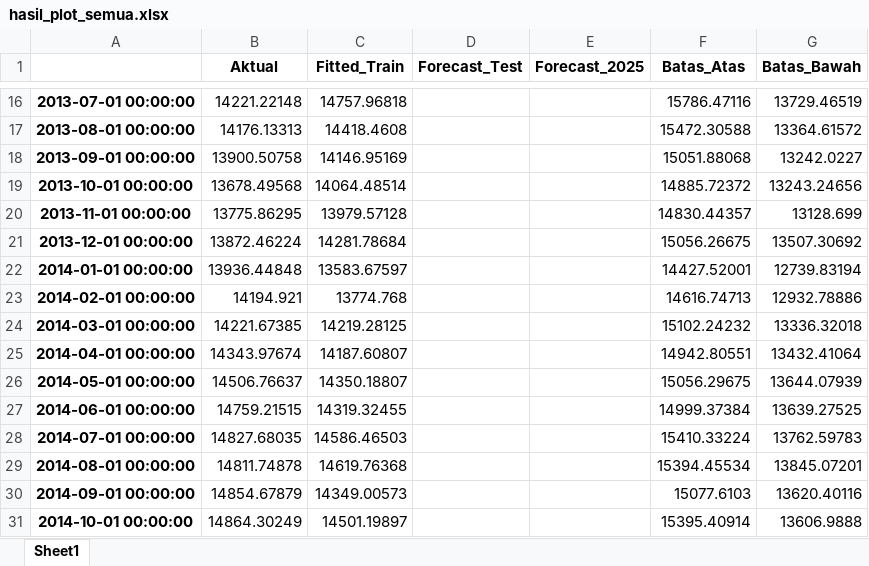
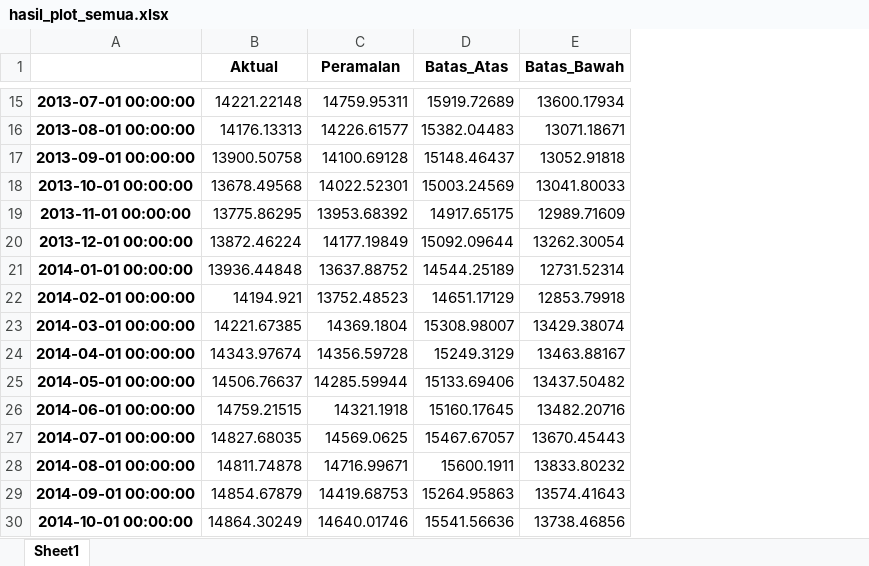
Before and after one commit to Manis1111/dashboard_minyak, an Excel workbook: hasil_plot_semua.xlsx, sheet Sheet1, drawn as a sheet; only a part is shown, gaps mark what is left out; values as stored, in another font and other column widths than the file's, no borders; removed rows and columns are numbered as before the commit, all else as after; the diff covers the shown part only; the diff names each change by its address in the sheet, - before the commit and + after, or states it on an @@ line.

```diff
--- a/hasil_plot_semua.xlsx (sheet Sheet1)
+++ b/hasil_plot_semua.xlsx (sheet Sheet1)
-column C (Fitted_Train), rows 16-31: 14757.96818 | 14418.4608 | 14146.95169 | 14064.48514 | 13979.57128 | 14281.78684 | 13583.67597 | 13774.768 | 14219.28125 | 14187.60807 | 14350.18807 | 14319.32455 | 14586.46503 | 14619.76368 | 14349.00573 | 14501.19897
-column D (Forecast_Test), empty
-column E (Forecast_2025), empty
+column C (Peramalan), rows 15-30: 14759.95311 | 14226.61577 | 14100.69128 | 14022.52301 | 13953.68392 | 14177.19849 | 13637.88752 | 13752.48523 | 14369.1804 | 14356.59728 | 14285.59944 | 14321.1918 | 14569.0625 | 14716.99671 | 14419.68753 | 14640.01746
-D15 (Batas_Atas): 15786.47116
+D15 (Batas_Atas): 15919.72689
-E15 (Batas_Bawah): 13729.46519
+E15 (Batas_Bawah): 13600.17934
-D16 (Batas_Atas): 15472.30588
+D16 (Batas_Atas): 15382.04483
-E16 (Batas_Bawah): 13364.61572
+E16 (Batas_Bawah): 13071.18671
-D17 (Batas_Atas): 15051.88068
+D17 (Batas_Atas): 15148.46437
-E17 (Batas_Bawah): 13242.0227
+E17 (Batas_Bawah): 13052.91818
-D18 (Batas_Atas): 14885.72372
+D18 (Batas_Atas): 15003.24569
-E18 (Batas_Bawah): 13243.24656
+E18 (Batas_Bawah): 13041.80033
-D19 (Batas_Atas): 14830.44357
+D19 (Batas_Atas): 14917.65175
-E19 (Batas_Bawah): 13128.699
+E19 (Batas_Bawah): 12989.71609
-D20 (Batas_Atas): 15056.26675
+D20 (Batas_Atas): 15092.09644
-E20 (Batas_Bawah): 13507.30692
+E20 (Batas_Bawah): 13262.30054
-D21 (Batas_Atas): 14427.52001
+D21 (Batas_Atas): 14544.25189
-E21 (Batas_Bawah): 12739.83194
+E21 (Batas_Bawah): 12731.52314
-D22 (Batas_Atas): 14616.74713
+D22 (Batas_Atas): 14651.17129
-E22 (Batas_Bawah): 12932.78886
+E22 (Batas_Bawah): 12853.79918
-D23 (Batas_Atas): 15102.24232
+D23 (Batas_Atas): 15308.98007
-E23 (Batas_Bawah): 13336.32018
+E23 (Batas_Bawah): 13429.38074
-D24 (Batas_Atas): 14942.80551
+D24 (Batas_Atas): 15249.3129
-E24 (Batas_Bawah): 13432.41064
+E24 (Batas_Bawah): 13463.88167
-D25 (Batas_Atas): 15056.29675
+D25 (Batas_Atas): 15133.69406
-E25 (Batas_Bawah): 13644.07939
+E25 (Batas_Bawah): 13437.50482
-D26 (Batas_Atas): 14999.37384
+D26 (Batas_Atas): 15160.17645
-E26 (Batas_Bawah): 13639.27525
+E26 (Batas_Bawah): 13482.20716
-D27 (Batas_Atas): 15410.33224
+D27 (Batas_Atas): 15467.67057
-E27 (Batas_Bawah): 13762.59783
+E27 (Batas_Bawah): 13670.45443
-D28 (Batas_Atas): 15394.45534
+D28 (Batas_Atas): 15600.1911
-E28 (Batas_Bawah): 13845.07201
+E28 (Batas_Bawah): 13833.80232
-D29 (Batas_Atas): 15077.6103
+D29 (Batas_Atas): 15264.95863
-E29 (Batas_Bawah): 13620.40116
+E29 (Batas_Bawah): 13574.41643
-D30 (Batas_Atas): 15395.40914
+D30 (Batas_Atas): 15541.56636
-E30 (Batas_Bawah): 13606.9888
+E30 (Batas_Bawah): 13738.46856
```
Also changed, not shown: 1 removed row and 294 edited cells elsewhere in this sheet.
